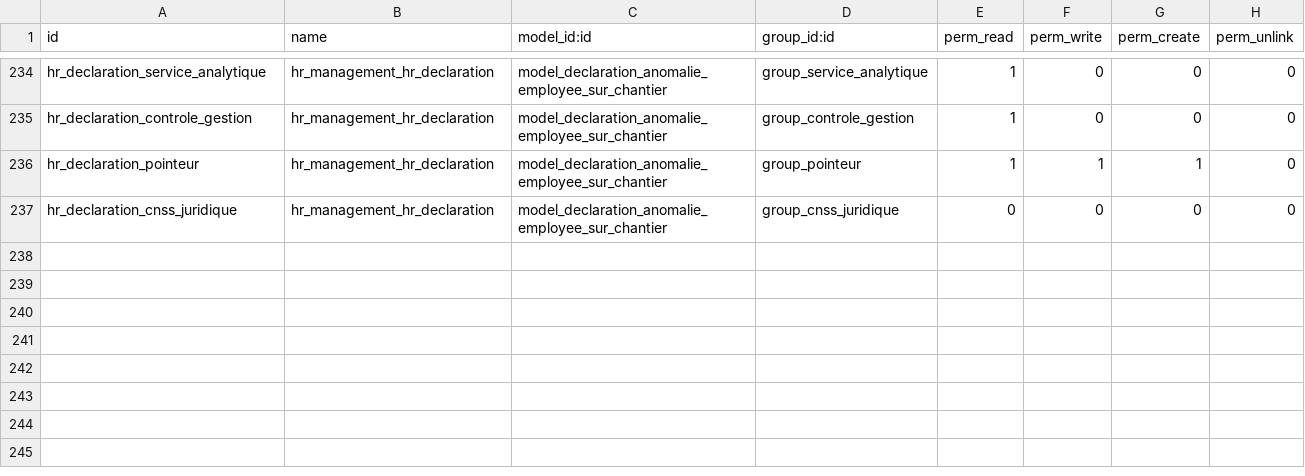
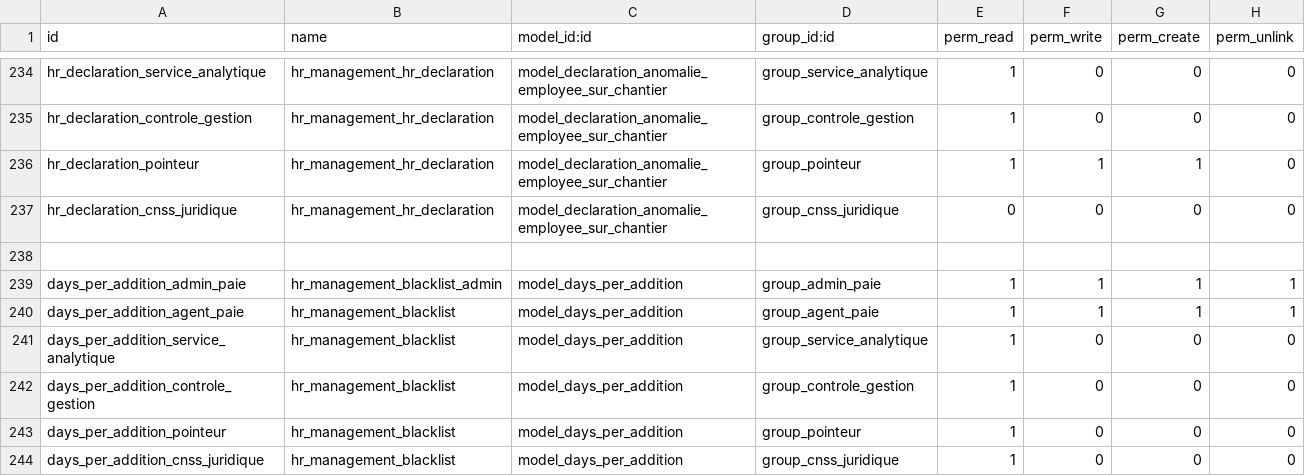
Before and after one commit to theDevSp/hr_management, a CSV file: security/ir.model.access.csv, drawn as a sheet; only a part is shown, gaps mark what is left out; the diff names each change by its address in the sheet, - before the commit and + after, or states it on an @@ line.

Commit message:
addition and deduction widgets for simplified render

```diff
--- a/security/ir.model.access.csv
+++ b/security/ir.model.access.csv
+row 238: (empty)
+row 239: days_per_addition_admin_paie | hr_management_blacklist_admin | model_days_per_addition | group_admin_paie | 1 | 1 | 1 | 1
+row 240: days_per_addition_agent_paie | hr_management_blacklist | model_days_per_addition | group_agent_paie | 1 | 1 | 1 | 1
+row 241: days_per_addition_service_analytique | hr_management_blacklist | model_days_per_addition | group_service_analytique | 1 | 0 | 0 | 0
+row 242: days_per_addition_controle_gestion | hr_management_blacklist | model_days_per_addition | group_controle_gestion | 1 | 0 | 0 | 0
+row 243: days_per_addition_pointeur | hr_management_blacklist | model_days_per_addition | group_pointeur | 1 | 0 | 0 | 0
+row 244: days_per_addition_cnss_juridique | hr_management_blacklist | model_days_per_addition | group_cnss_juridique | 1 | 0 | 0 | 0
```
Also changed, not shown: 25 other files.
